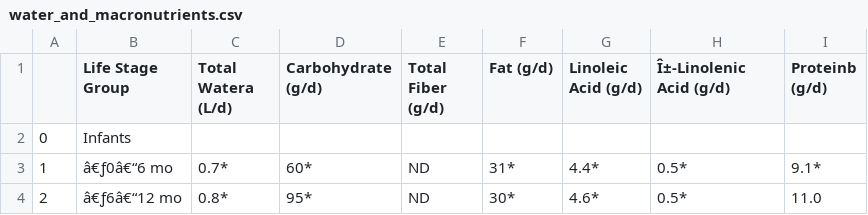
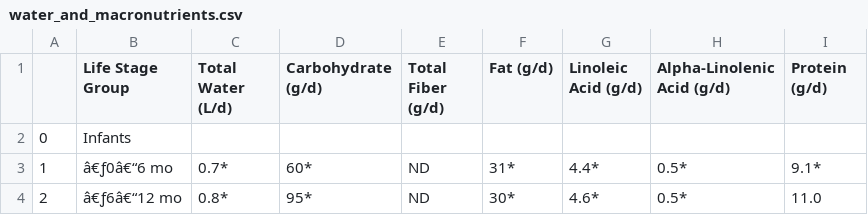
Before and after one commit to dmor1928/nutrition_tracker, a CSV file: database/dietary-requirements/water_and_macronutrients.csv, drawn as a sheet; only a part is shown.

Commit message:
formatted RDA into csv table

```diff
--- a/database/dietary-requirements/water_and_macronutrients.csv
+++ b/database/dietary-requirements/water_and_macronutrients.csv
@@ -1,2 +1,2 @@
-,Life Stage Group,Total Watera (L/d),Carbohydrate (g/d),Total Fiber (g/d),Fat (g/d),Linoleic Acid (g/d),Î±-Linolenic Acid (g/d),Proteinb (g/d)
+,Life Stage Group,Total Water (L/d),Carbohydrate (g/d),Total Fiber (g/d),Fat (g/d),Linoleic Acid (g/d),Alpha-Linolenic Acid (g/d),Protein (g/d)
 0,Infants,,,,,,,
```
Also changed, not shown: 5 other files.
